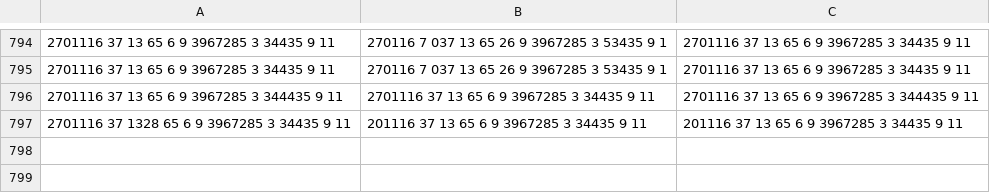
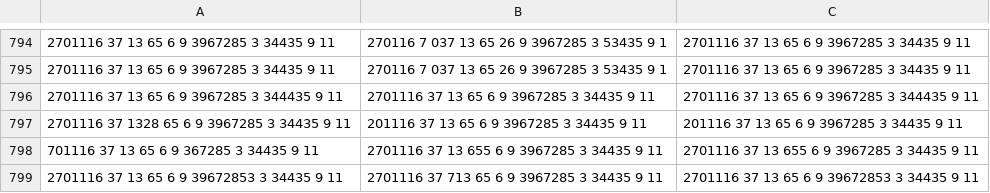
Before and after one commit to kiml42/SpaceCombatSimulation, a CSV file: tmp/evolvingShips/evolvingShips.csv, drawn as a sheet; only a part is shown, gaps mark what is left out.

```diff
--- a/tmp/evolvingShips/evolvingShips.csv
+++ b/tmp/evolvingShips/evolvingShips.csv
@@ -797 +797,3 @@
 2701116   37 1328   65 6  9   3967285 3 34435 9 11;201116   37 13   65 6  9    3967285 3 34435 9 11  ;201116   37 13   65 6  9    3967285 3 34435 9 11
+701116   37 13   65 6  9   367285 3 34435 9 11    ;2701116    37 13   655 6  9   3967285 3 34435 9 11;2701116    37 13   655 6  9   3967285 3 34435 9 11
+2701116   37 13   65 6  9   39672853 3 34435 9 11 ;2701116   37 713   65  6  9   3967285 3 34435 9 11;2701116   37 13   65 6  9   39672853 3 34435 9 11
```
Also changed, not shown: 5 other files.
